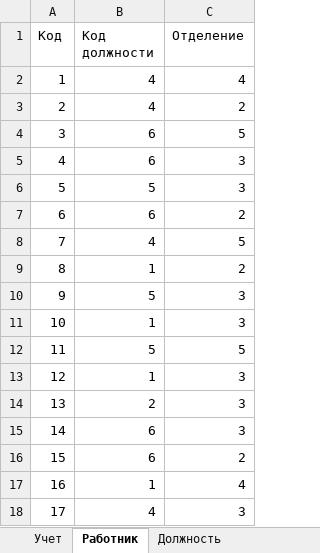
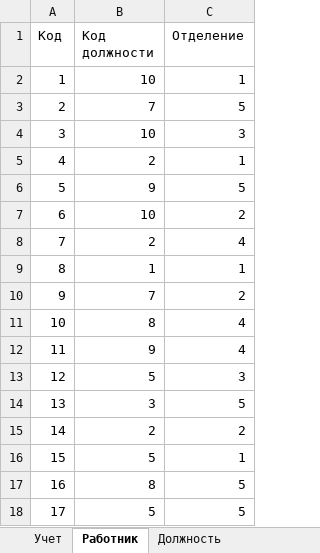
Before and after one commit to KonstantAnxietyTeam/python_project_192, an Excel workbook: Work/Data/db.xlsx, sheet Работник, drawn as a sheet; only a part is shown; values as stored, in another font and other column widths than the file's, no borders; the diff covers the shown part only; the diff names each change by its address in the sheet, - before the commit and + after, or states it on an @@ line.

```diff
--- a/Work/Data/db.xlsx (sheet Работник)
+++ b/Work/Data/db.xlsx (sheet Работник)
-B2 (Код должности): 4
+B2 (Код должности): 10
-C2 (Отделение): 4
+C2 (Отделение): 1
-B3 (Код должности): 4
+B3 (Код должности): 7
-C3 (Отделение): 2
+C3 (Отделение): 5
-B4 (Код должности): 6
+B4 (Код должности): 10
-C4 (Отделение): 5
+C4 (Отделение): 3
-B5 (Код должности): 6
+B5 (Код должности): 2
-C5 (Отделение): 3
+C5 (Отделение): 1
-B6 (Код должности): 5
+B6 (Код должности): 9
-C6 (Отделение): 3
+C6 (Отделение): 5
-B7 (Код должности): 6
+B7 (Код должности): 10
-B8 (Код должности): 4
+B8 (Код должности): 2
-C8 (Отделение): 5
+C8 (Отделение): 4
-C9 (Отделение): 2
+C9 (Отделение): 1
-B10 (Код должности): 5
+B10 (Код должности): 7
-C10 (Отделение): 3
+C10 (Отделение): 2
-B11 (Код должности): 1
+B11 (Код должности): 8
-C11 (Отделение): 3
+C11 (Отделение): 4
-B12 (Код должности): 5
+B12 (Код должности): 9
-C12 (Отделение): 5
+C12 (Отделение): 4
-B13 (Код должности): 1
+B13 (Код должности): 5
-B14 (Код должности): 2
+B14 (Код должности): 3
-C14 (Отделение): 3
+C14 (Отделение): 5
-B15 (Код должности): 6
+B15 (Код должности): 2
-C15 (Отделение): 3
+C15 (Отделение): 2
-B16 (Код должности): 6
+B16 (Код должности): 5
-C16 (Отделение): 2
+C16 (Отделение): 1
-B17 (Код должности): 1
+B17 (Код должности): 8
-C17 (Отделение): 4
+C17 (Отделение): 5
-B18 (Код должности): 4
+B18 (Код должности): 5
-C18 (Отделение): 3
+C18 (Отделение): 5
```
Also changed, not shown: 60 edited cells elsewhere in this sheet, sheet Информация, sheet Учет, sheet Должность, hidden cells, 3 other files.
